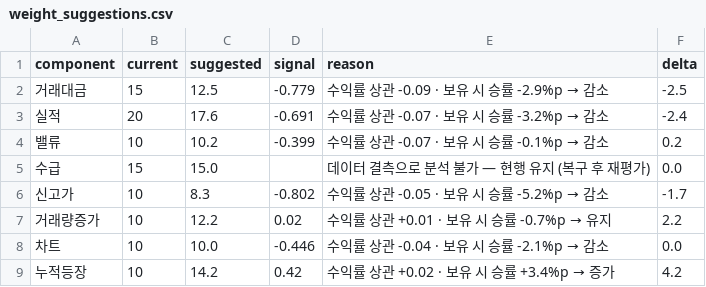
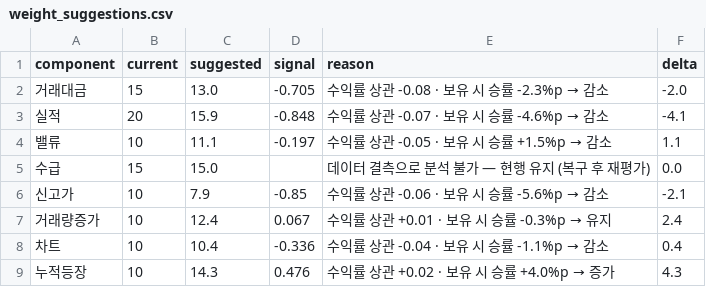
Before and after one commit to perseus2133-ai/volume-radar, a CSV file: data/optimizer/weight_suggestions.csv, drawn as a sheet.

```diff
--- a/data/optimizer/weight_suggestions.csv
+++ b/data/optimizer/weight_suggestions.csv
@@ -1,9 +1,9 @@
 component,current,suggested,signal,reason,delta
-거래대금,15,12.5,-0.779,수익률 상관 -0.09 · 보유 시 승률 -2.9%p → 감소,-2.5
-실적,20,17.6,-0.691,수익률 상관 -0.07 · 보유 시 승률 -3.2%p → 감소,-2.4
-밸류,10,10.2,-0.399,수익률 상관 -0.07 · 보유 시 승률 -0.1%p → 감소,0.2
+거래대금,15,13.0,-0.705,수익률 상관 -0.08 · 보유 시 승률 -2.3%p → 감소,-2.0
+실적,20,15.9,-0.848,수익률 상관 -0.07 · 보유 시 승률 -4.6%p → 감소,-4.1
+밸류,10,11.1,-0.197,수익률 상관 -0.05 · 보유 시 승률 +1.5%p → 감소,1.1
 수급,15,15.0,,데이터 결측으로 분석 불가 — 현행 유지 (복구 후 재평가),0.0
-신고가,10,8.3,-0.802,수익률 상관 -0.05 · 보유 시 승률 -5.2%p → 감소,-1.7
-거래량증가,10,12.2,0.02,수익률 상관 +0.01 · 보유 시 승률 -0.7%p → 유지,2.2
-차트,10,10.0,-0.446,수익률 상관 -0.04 · 보유 시 승률 -2.1%p → 감소,0.0
-누적등장,10,14.2,0.42,수익률 상관 +0.02 · 보유 시 승률 +3.4%p → 증가,4.2
+신고가,10,7.9,-0.85,수익률 상관 -0.06 · 보유 시 승률 -5.6%p → 감소,-2.1
+거래량증가,10,12.4,0.067,수익률 상관 +0.01 · 보유 시 승률 -0.3%p → 유지,2.4
+차트,10,10.4,-0.336,수익률 상관 -0.04 · 보유 시 승률 -1.1%p → 감소,0.4
+누적등장,10,14.3,0.476,수익률 상관 +0.02 · 보유 시 승률 +4.0%p → 증가,4.3
```
Also changed, not shown: data/optimizer/component_performance.csv, data/optimizer/correlation_matrix.csv, 9 other files.
